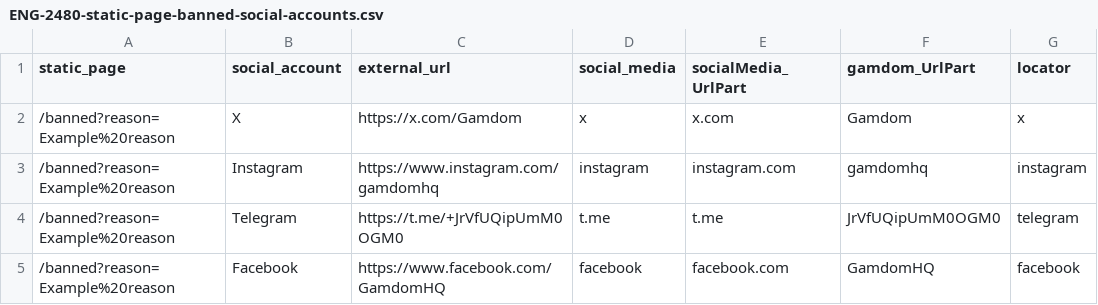
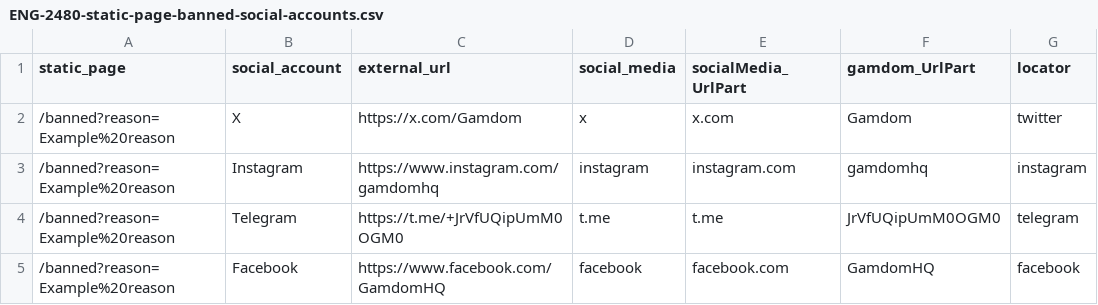
Before and after one commit to MikheilSoziashvili/typescript-playwright, a CSV file: datasets/ENG-2480-static-page-banned-social-accounts.csv, drawn as a sheet.

Commit message:
[ENG-14806] [Automation Reporter] [ENG-2480] Verify 'X' social account in '/banned?reason=Example%20reason' static page (#850)

```diff
--- a/datasets/ENG-2480-static-page-banned-social-accounts.csv
+++ b/datasets/ENG-2480-static-page-banned-social-accounts.csv
@@ -1,3 +1,3 @@
 static_page,social_account,external_url,social_media,socialMedia_UrlPart,gamdom_UrlPart,locator
-/banned?reason=Example%20reason,X,https://x.com/Gamdom,x,x.com,Gamdom,x
+/banned?reason=Example%20reason,X,https://x.com/Gamdom,x,x.com,Gamdom,twitter
 /banned?reason=Example%20reason,Instagram,https://www.instagram.com/gamdomhq,instagram,instagram.com,gamdomhq,instagram
```
